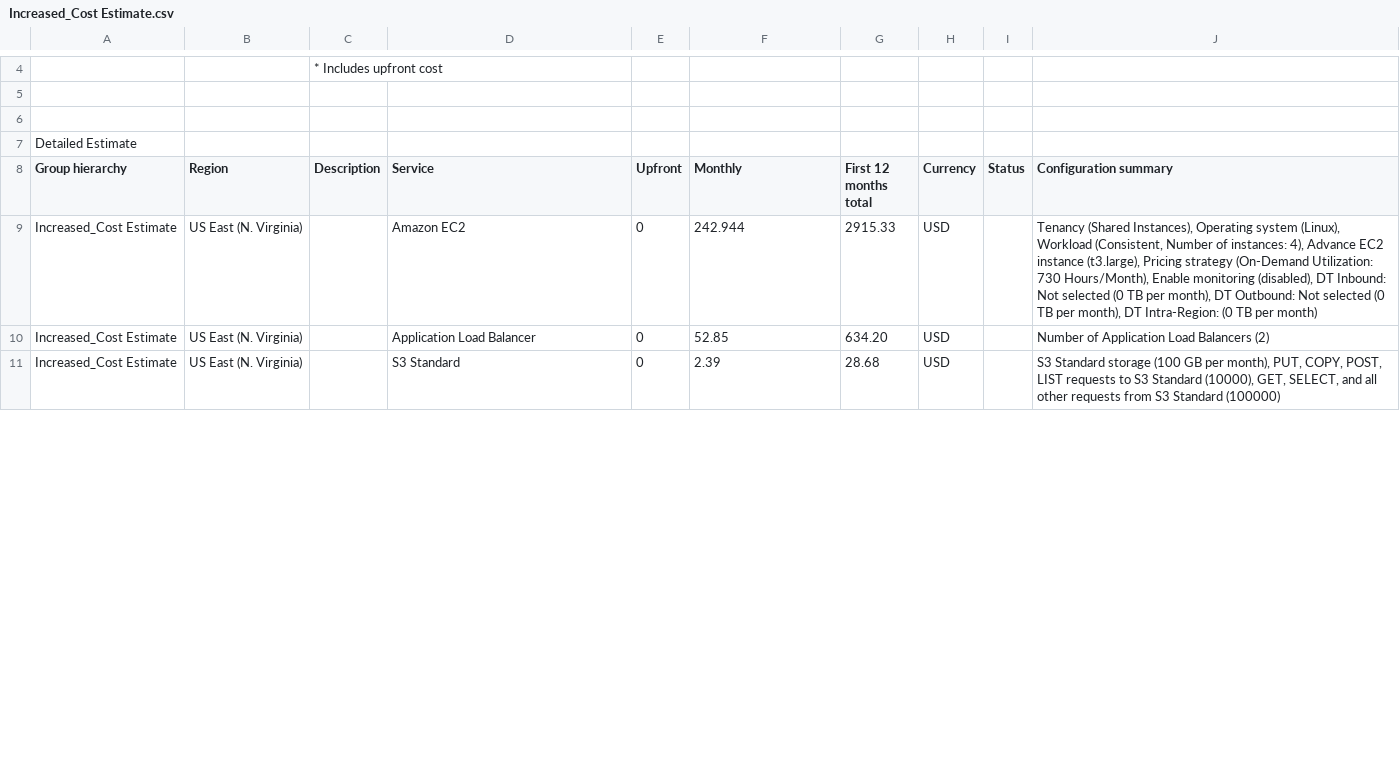
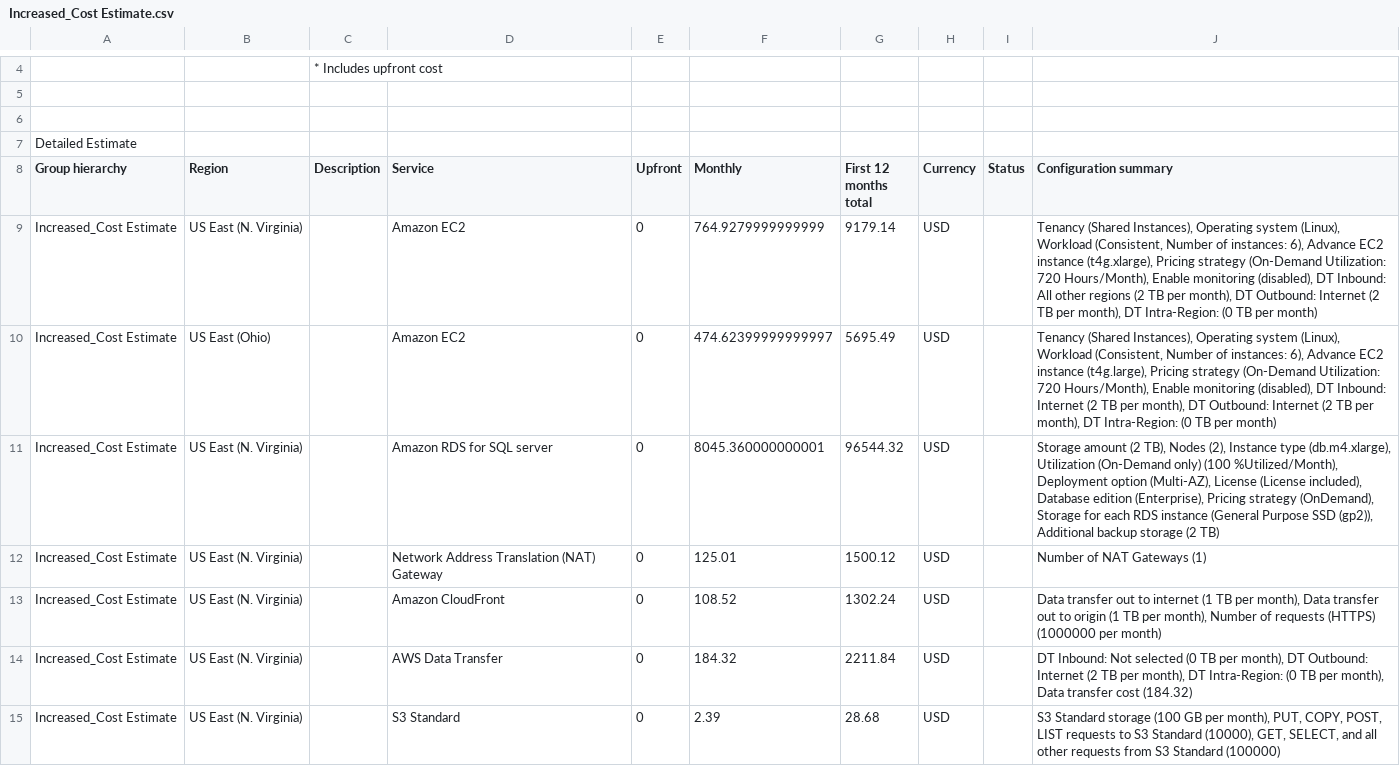
Before and after one commit to homedew/cd0345-design-for-performance-and-scalability, a CSV file: Increased_Cost Estimate.csv, drawn as a sheet; only a part is shown, gaps mark what is left out; the diff covers the shown part only.

Commit message:
Update diagram and increased cost

```diff
--- a/Increased_Cost Estimate.csv
+++ b/Increased_Cost Estimate.csv
@@ -8,4 +8,8 @@ Detailed Estimate
 Group hierarchy,Region,Description,Service,Upfront,Monthly,First 12 months total,Currency,Status,Configuration summary
-Increased_Cost Estimate,US East (N. Virginia),,Amazon EC2 ,0,242.944,2915.33,USD,,"Tenancy (Shared Instances), Operating system (Linux), Workload (Consistent, Number of instances: 4), Advance EC2 instance (t3.large), Pricing strategy (On-Demand Utilization: 730 Hours/Month), Enable monitoring (disabled), DT Inbound: Not selected (0 TB per month), DT Outbound: Not selected (0 TB per month), DT Intra-Region: (0 TB per month)"
-Increased_Cost Estimate,US East (N. Virginia),,Application Load Balancer,0,52.85,634.20,USD,,Number of Application Load Balancers (2)
+Increased_Cost Estimate,US East (N. Virginia),,Amazon EC2 ,0,764.9279999999999,9179.14,USD,,"Tenancy (Shared Instances), Operating system (Linux), Workload (Consistent, Number of instances: 6), Advance EC2 instance (t4g.xlarge), Pricing strategy (On-Demand Utilization: 720 Hours/Month), Enable monitoring (disabled), DT Inbound: All other regions (2 TB per month), DT Outbound: Internet (2 TB per month), DT Intra-Region: (0 TB per month)"
+Increased_Cost Estimate,US East (Ohio),,Amazon EC2 ,0,474.62399999999997,5695.49,USD,,"Tenancy (Shared Instances), Operating system (Linux), Workload (Consistent, Number of instances: 6), Advance EC2 instance (t4g.large), Pricing strategy (On-Demand Utilization: 720 Hours/Month), Enable monitoring (disabled), DT Inbound: Internet (2 TB per month), DT Outbound: Internet (2 TB per month), DT Intra-Region: (0 TB per month)"
+Increased_Cost Estimate,US East (N. Virginia),,Amazon RDS for SQL server,0,8045.360000000001,96544.32,USD,,"Storage amount (2 TB), Nodes (2), Instance type (db.m4.xlarge), Utilization (On-Demand only) (100 %Utilized/Month), Deployment option (Multi-AZ), License (License included), Database edition (Enterprise), Pricing strategy (OnDemand), Storage for each RDS instance (General Purpose SSD (gp2)), Additional backup storage (2 TB)"
+Increased_Cost Estimate,US East (N. Virginia),,Network Address Translation (NAT) Gateway,0,125.01,1500.12,USD,,Number of NAT Gateways (1)
+Increased_Cost Estimate,US East (N. Virginia),,Amazon CloudFront,0,108.52,1302.24,USD,,"Data transfer out to internet (1 TB per month), Data transfer out to origin (1 TB per month), Number of requests (HTTPS) (1000000 per month)"
+Increased_Cost Estimate,US East (N. Virginia),,AWS Data Transfer,0,184.32,2211.84,USD,,"DT Inbound: Not selected (0 TB per month), DT Outbound: Internet (2 TB per month), DT Intra-Region: (0 TB per month), Data transfer cost (184.32)"
 Increased_Cost Estimate,US East (N. Virginia),,S3 Standard,0,2.39,28.68,USD,,"S3 Standard storage (100 GB per month), PUT, COPY, POST, LIST requests to S3 Standard (10000), GET, SELECT, and all other requests from S3 Standard (100000)"
```
Also changed, not shown: 4 removed rows and 9 edited cells elsewhere in this file, 2 other files.
